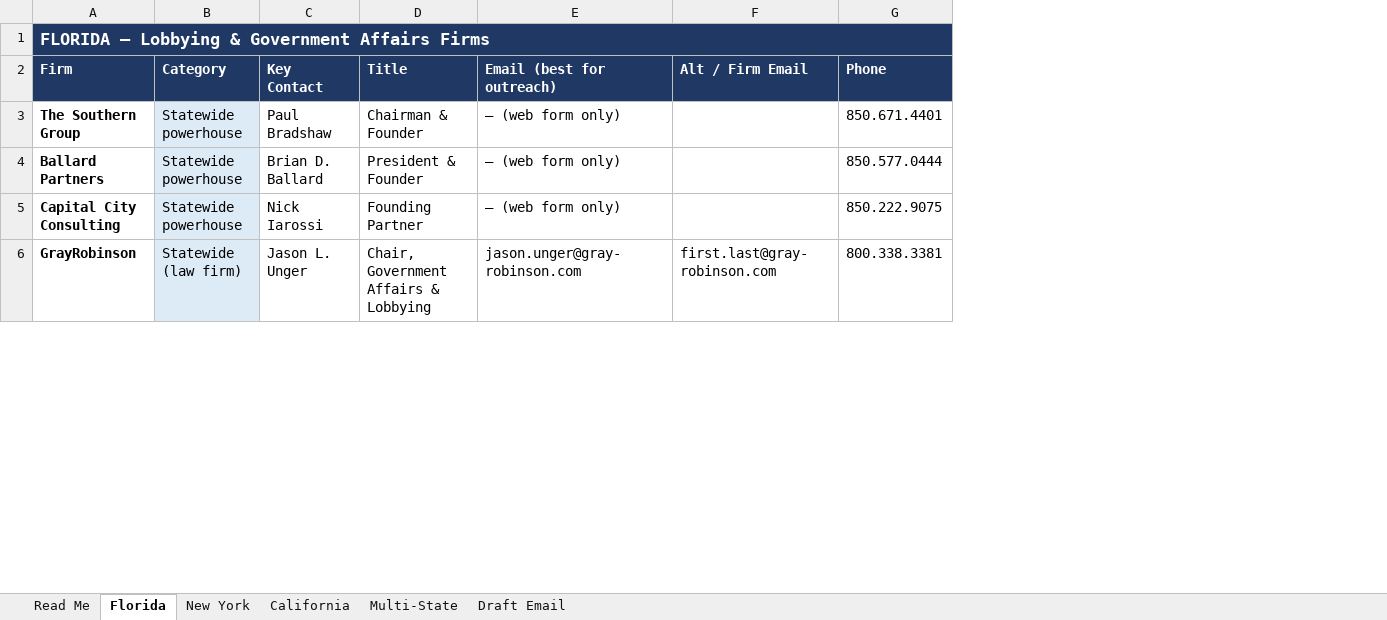
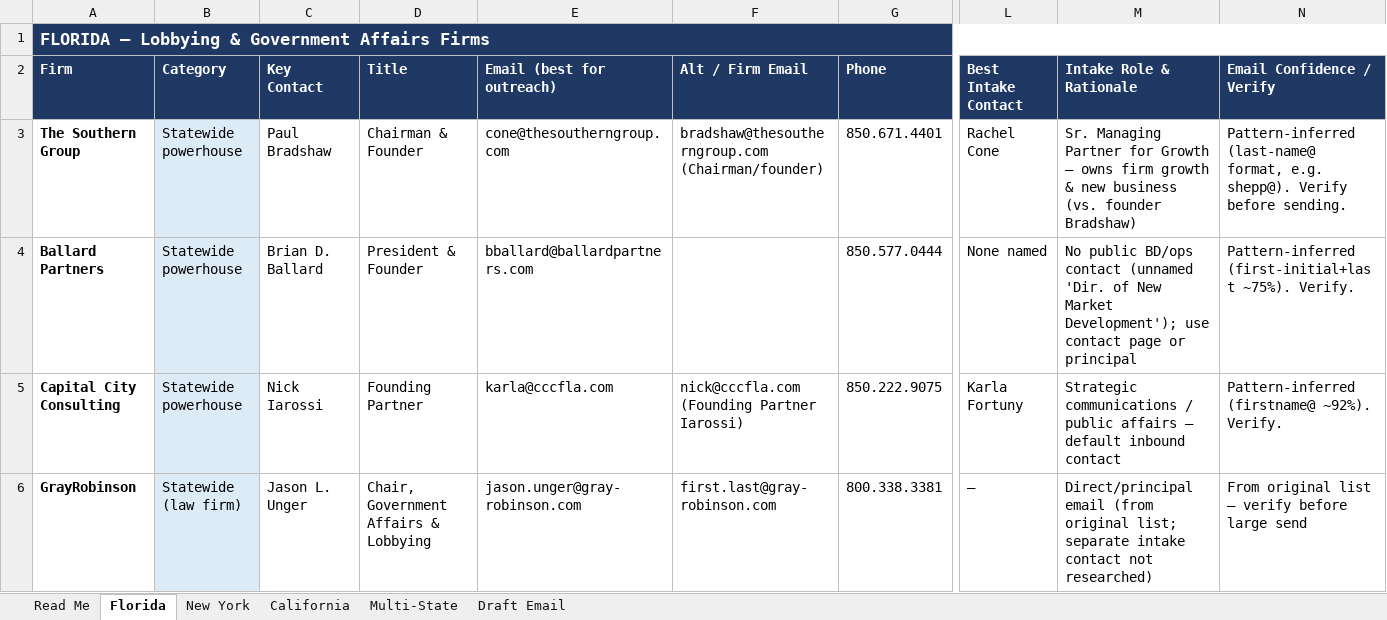
Before and after one commit to aidanesimire-ops/Aida-respository, an Excel workbook: Lobbying_Firms_Outreach_List_FL_NY_CA.xlsx, sheet Florida, drawn as a sheet; only a part is shown, gaps mark what is left out; values as stored, in another font and other column widths than the file's, no borders; charts and pictures not drawn; the diff covers the shown part only; the diff names each change by its address in the sheet, - before the commit and + after, or states it on an @@ line.

```diff
--- a/Lobbying_Firms_Outreach_List_FL_NY_CA.xlsx (sheet Florida)
+++ b/Lobbying_Firms_Outreach_List_FL_NY_CA.xlsx (sheet Florida)
+column L (Best Intake Contact), rows 3-6: Rachel Cone | None named | Karla Fortuny | —
+column M (Intake Role & Rationale), rows 3-6: Sr. Managing Partner for Growth — owns firm growth & new business (vs. founder Bradshaw) | No public BD/ops contact (unnamed 'Dir. of New Market Development'); use contact page or principal | Strategic communications / public affairs — default inbound contact | Direct/principal email (from original list; separate intake contact not researched)
+column N (Email Confidence / Verify), rows 3-6: Pattern-inferred (last-name@ format, e.g. shepp@). Verify before sending. | Pattern-inferred (first-initial+last ~75%). Verify. | Pattern-inferred (firstname@ ~92%). Verify. | From original list — verify before large send
-B1:G1 fill: #1F3864
+B1:G1 fill: none
-E3 (Email (best for outreach)): — (web form only)
+E3 (Email (best for outreach)): cone@thesoutherngroup.com
-F3 (Alt / Firm Email): (empty)
+F3 (Alt / Firm Email): bradshaw@thesoutherngroup.com (Chairman/founder)
-E4 (Email (best for outreach)): — (web form only)
+E4 (Email (best for outreach)): bballard@ballardpartners.com
-E5 (Email (best for outreach)): — (web form only)
+E5 (Email (best for outreach)): karla@cccfla.com
-F5 (Alt / Firm Email): (empty)
+F5 (Alt / Firm Email): nick@cccfla.com (Founding Partner Iarossi)
```
Also changed, not shown: 19 edited cells and cell formats elsewhere in this sheet, sheet New York, sheet California, sheet Multi-State, sheet Read Me, charts or pictures.
